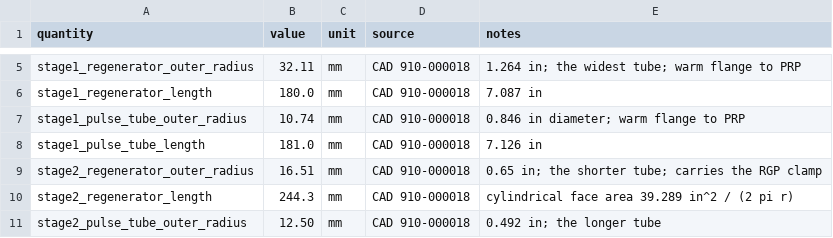
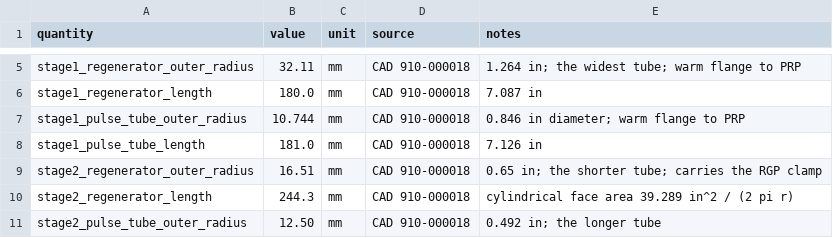
Before and after one commit to epierce-maybell/pulse-tube-cooldown, a CSV file: data/sn09/pulse_tube/geometry.csv, drawn as a sheet; only a part is shown, gaps mark what is left out.

Commit message:
Correct SN09 stage-1 pulse tube radius

```diff
--- a/data/sn09/pulse_tube/geometry.csv
+++ b/data/sn09/pulse_tube/geometry.csv
@@ -6,3 +6,3 @@ stage1_regenerator_outer_radius,32.11,mm,CAD 910-000018,1.264 in; the widest tub
 stage1_regenerator_length,180.0,mm,CAD 910-000018,7.087 in
-stage1_pulse_tube_outer_radius,10.74,mm,CAD 910-000018,0.846 in diameter; warm flange to PRP
+stage1_pulse_tube_outer_radius,10.744,mm,CAD 910-000018,0.846 in diameter; warm flange to PRP
 stage1_pulse_tube_length,181.0,mm,CAD 910-000018,7.126 in
```
Also changed, not shown: 2 other files.
